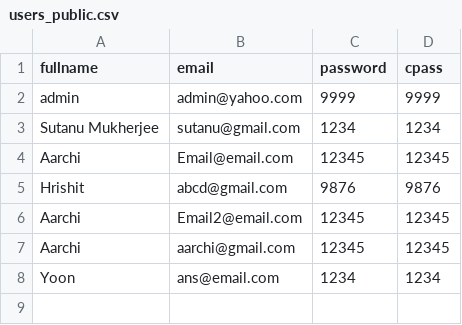
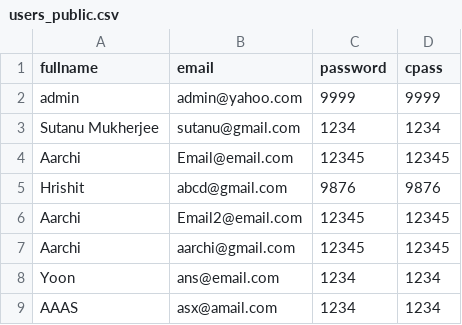
Before and after one commit to Sutanu-59/Emotion_Analysis, a CSV file: data/users_public.csv, drawn as a sheet; the diff names each change by its address in the sheet, - before the commit and + after, or states it on an @@ line.

Commit message:
Update users.db and users_public.csv (2025-11-06 16:10:17)

```diff
--- a/data/users_public.csv
+++ b/data/users_public.csv
+row 9: AAAS | asx@amail.com | 1234 | 1234
```
